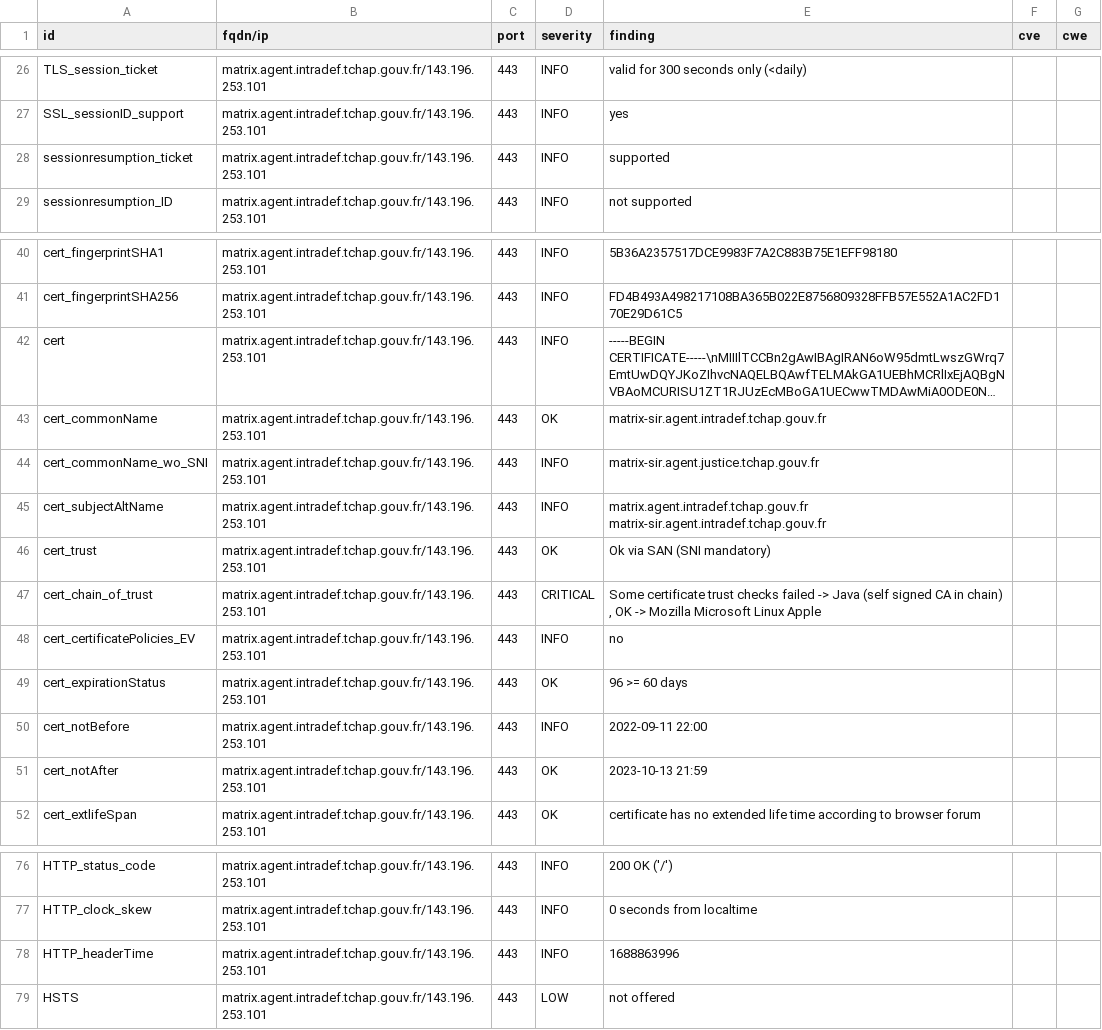
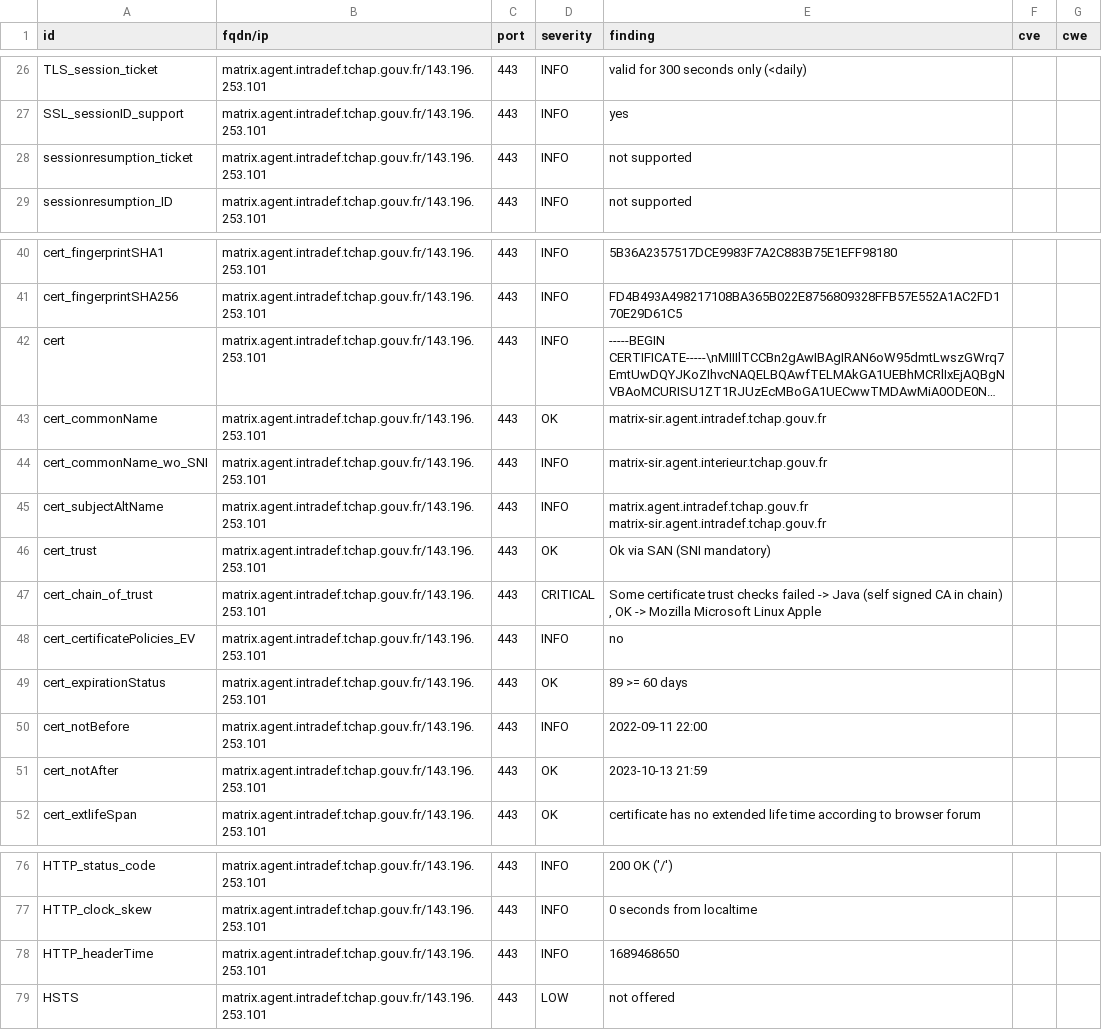
Before and after one commit to tchapgouv/dashlord, a CSV file: results/aHR0cHM6Ly9tYXRyaXguYWdlbnQuaW50cmFkZWYudGNoYXAuZ291di5mcg==/testssl.csv, drawn as a sheet; only a part is shown, gaps mark what is left out; long unchanged cells end in ….

Commit message:
update: https://matrix.agent.intradef.tchap.gouv.fr

```diff
--- a/results/aHR0cHM6Ly9tYXRyaXguYWdlbnQuaW50cmFkZWYudGNoYXAuZ291di5mcg==/testssl.csv
+++ b/results/aHR0cHM6Ly9tYXRyaXguYWdlbnQuaW50cmFkZWYudGNoYXAuZ291di5mcg==/testssl.csv
@@ -27,3 +27,3 @@
 "SSL_sessionID_support","matrix.agent.intradef.tchap.gouv.fr/143.196.253.101","443","INFO","yes","",""
-"sessionresumption_ticket","matrix.agent.intradef.tchap.gouv.fr/143.196.253.101","443","INFO","supported","",""
+"sessionresumption_ticket","matrix.agent.intradef.tchap.gouv.fr/143.196.253.101","443","INFO","not supported","",""
 "sessionresumption_ID","matrix.agent.intradef.tchap.gouv.fr/143.196.253.101","443","INFO","not supported","",""
@@ -43,3 +43,3 @@
 "cert_commonName","matrix.agent.intradef.tchap.gouv.fr/143.196.253.101","443","OK","matrix-sir.agent.intradef.tchap.gouv.fr","",""
-"cert_commonName_wo_SNI","matrix.agent.intradef.tchap.gouv.fr/143.196.253.101","443","INFO","matrix-sir.agent.justice.tchap.gouv.fr","",""
+"cert_commonName_wo_SNI","matrix.agent.intradef.tchap.gouv.fr/143.196.253.101","443","INFO","matrix-sir.agent.interieur.tchap.gouv.fr","",""
 "cert_subjectAltName","matrix.agent.intradef.tchap.gouv.fr/143.196.253.101","443","INFO","matrix.agent.intradef.tchap.gouv.fr matrix-sir.agent.intradef.tchap.gouv.fr","",""
@@ -48,3 +48,3 @@
 "cert_certificatePolicies_EV","matrix.agent.intradef.tchap.gouv.fr/143.196.253.101","443","INFO","no","",""
-"cert_expirationStatus","matrix.agent.intradef.tchap.gouv.fr/143.196.253.101","443","OK","96 >= 60 days","",""
+"cert_expirationStatus","matrix.agent.intradef.tchap.gouv.fr/143.196.253.101","443","OK","89 >= 60 days","",""
 "cert_notBefore","matrix.agent.intradef.tchap.gouv.fr/143.196.253.101","443","INFO","2022-09-11 22:00","",""
@@ -77,3 +77,3 @@
 "HTTP_clock_skew","matrix.agent.intradef.tchap.gouv.fr/143.196.253.101","443","INFO","0 seconds from localtime","",""
-"HTTP_headerTime","matrix.agent.intradef.tchap.gouv.fr/143.196.253.101","443","INFO","1688863996","",""
+"HTTP_headerTime","matrix.agent.intradef.tchap.gouv.fr/143.196.253.101","443","INFO","1689468650","",""
 "HSTS","matrix.agent.intradef.tchap.gouv.fr/143.196.253.101","443","LOW","not offered","",""
```
Also changed, not shown: 12 other files.
